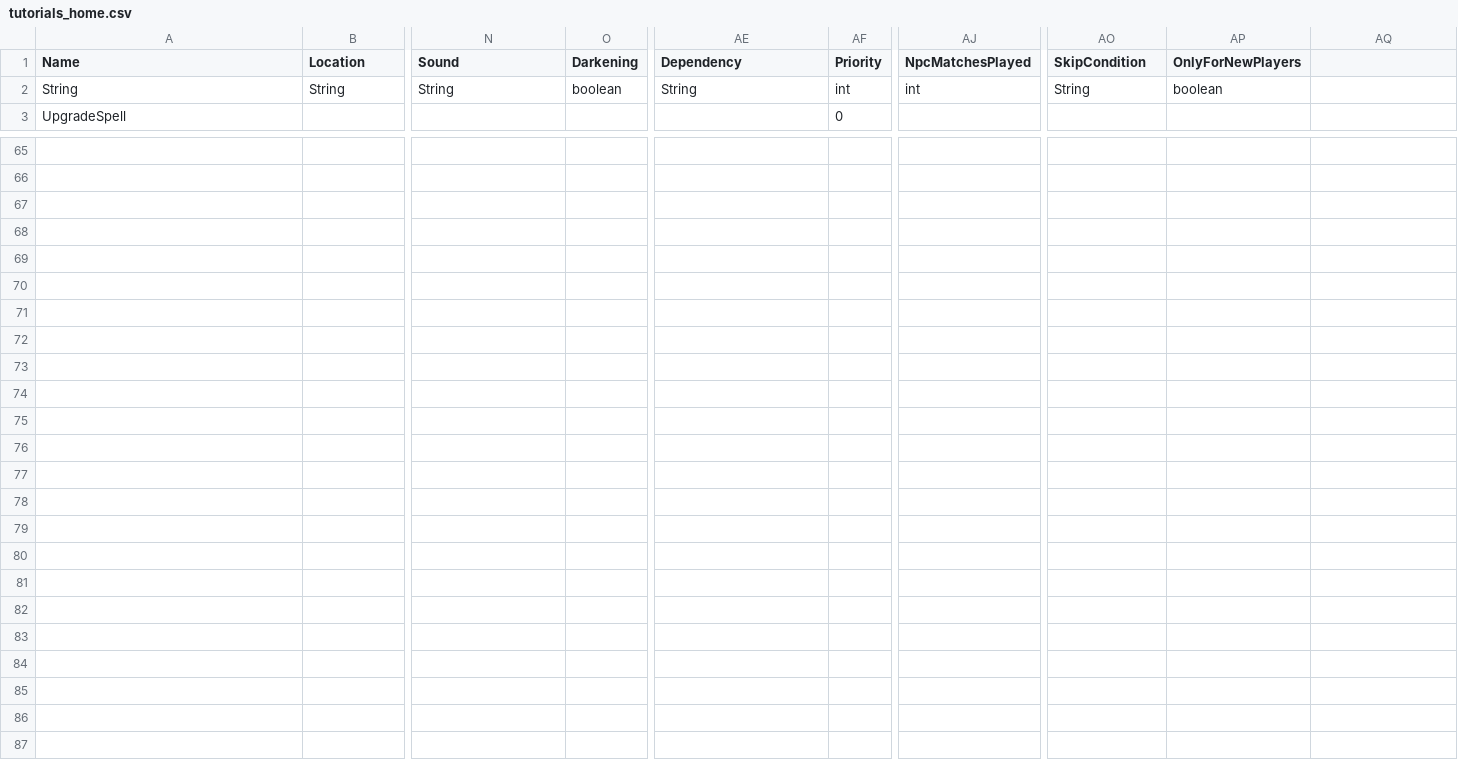
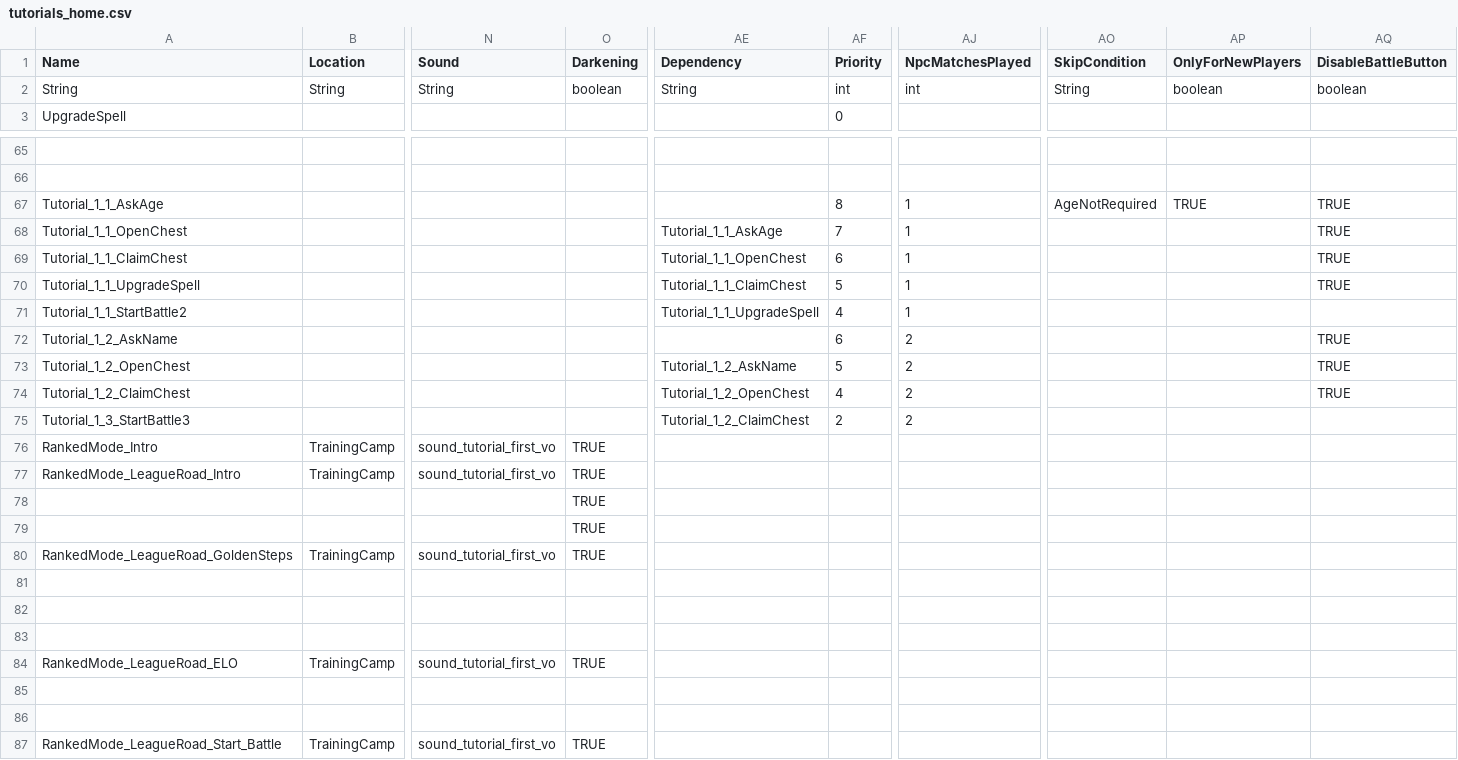
Before and after one commit to smlbiobot/cr-csv, a CSV file: assets/csv_logic/tutorials_home.csv, drawn as a sheet; only a part is shown, gaps mark what is left out; rows hold the shown columns only; the diff names each change by its address in the sheet, - before the commit and + after, or states it on an @@ line.

```diff
--- a/assets/csv_logic/tutorials_home.csv
+++ b/assets/csv_logic/tutorials_home.csv
-AQ1: (empty)
+AQ1: DisableBattleButton
-AQ2 (DisableBattleButton): (empty)
+AQ2 (DisableBattleButton): boolean
+row 67: Tutorial_1_1_AskAge |  |  |  |  | 8 | 1 | AgeNotRequired | TRUE | TRUE
+row 68: Tutorial_1_1_OpenChest |  |  |  | Tutorial_1_1_AskAge | 7 | 1 |  |  | TRUE
+row 69: Tutorial_1_1_ClaimChest |  |  |  | Tutorial_1_1_OpenChest | 6 | 1 |  |  | TRUE
+row 70: Tutorial_1_1_UpgradeSpell |  |  |  | Tutorial_1_1_ClaimChest | 5 | 1 |  |  | TRUE
+row 71: Tutorial_1_1_StartBattle2 |  |  |  | Tutorial_1_1_UpgradeSpell | 4 | 1
+row 72: Tutorial_1_2_AskName |  |  |  |  | 6 | 2 |  |  | TRUE
+row 73: Tutorial_1_2_OpenChest |  |  |  | Tutorial_1_2_AskName | 5 | 2 |  |  | TRUE
+row 74: Tutorial_1_2_ClaimChest |  |  |  | Tutorial_1_2_OpenChest | 4 | 2 |  |  | TRUE
+row 75: Tutorial_1_3_StartBattle3 |  |  |  | Tutorial_1_2_ClaimChest | 2 | 2
+row 76: RankedMode_Intro | TrainingCamp | sound_tutorial_first_vo | TRUE
+row 77: RankedMode_LeagueRoad_Intro | TrainingCamp | sound_tutorial_first_vo | TRUE
+row 78:  |  |  | TRUE
+row 79:  |  |  | TRUE
+row 80: RankedMode_LeagueRoad_GoldenSteps | TrainingCamp | sound_tutorial_first_vo | TRUE
+row 81: (empty)
+row 82: (empty)
+row 83: (empty)
+row 84: RankedMode_LeagueRoad_ELO | TrainingCamp | sound_tutorial_first_vo | TRUE
+row 85: (empty)
+row 86: (empty)
+row 87: RankedMode_LeagueRoad_Start_Battle | TrainingCamp | sound_tutorial_first_vo | TRUE
```
Also changed, not shown: assets/csv_logic/banners.csv, assets/csv_logic/characters.csv, 52 other files.
